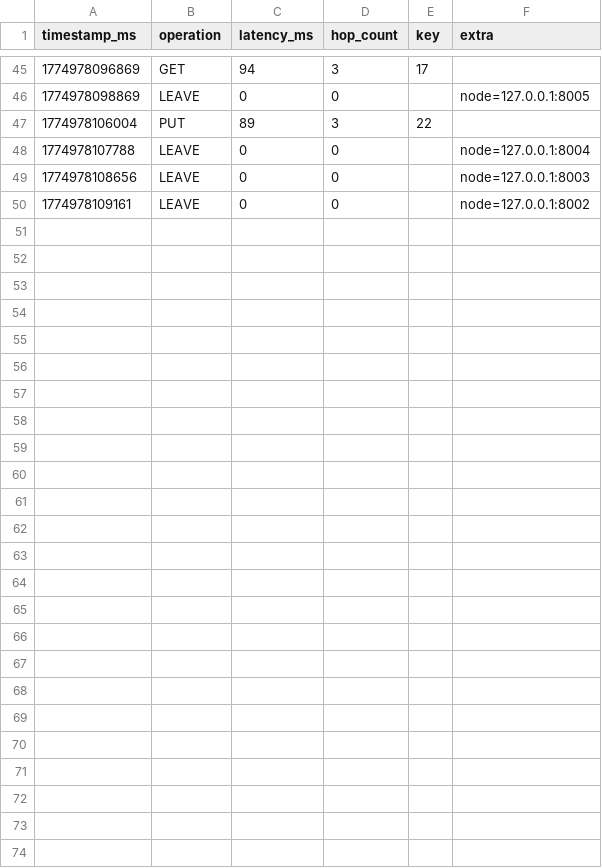
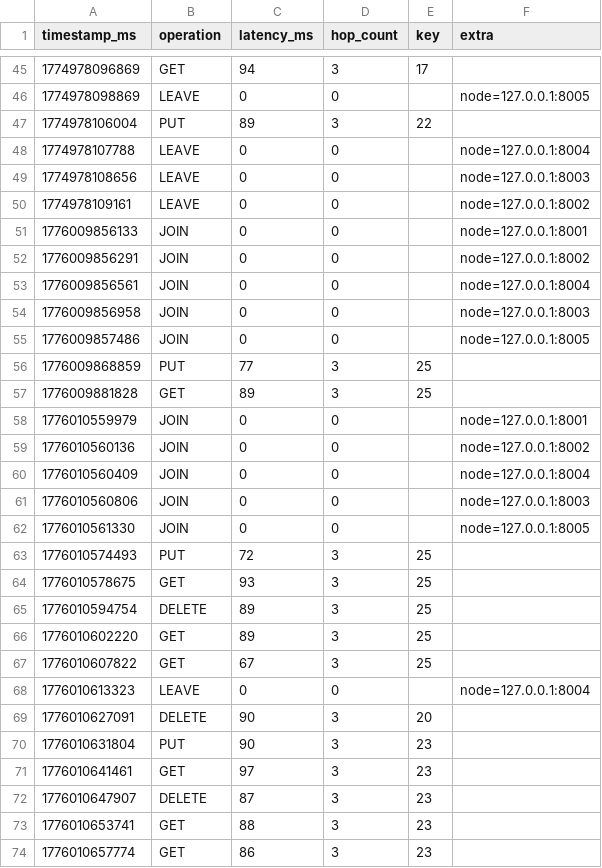
Before and after one commit to cwilson-su/dht-distributed-storage, a CSV file: src/dht/results/centralized_metrics.csv, drawn as a sheet; only a part is shown, gaps mark what is left out; the diff names each change by its address in the sheet, - before the commit and + after, or states it on an @@ line.

Commit message:
Centralized : Delete <key> implemeted

```diff
--- a/src/dht/results/centralized_metrics.csv
+++ b/src/dht/results/centralized_metrics.csv
+row 51: 1776009856133 | JOIN | 0 | 0 |  | node=127.0.0.1:8001
+row 52: 1776009856291 | JOIN | 0 | 0 |  | node=127.0.0.1:8002
+row 53: 1776009856561 | JOIN | 0 | 0 |  | node=127.0.0.1:8004
+row 54: 1776009856958 | JOIN | 0 | 0 |  | node=127.0.0.1:8003
+row 55: 1776009857486 | JOIN | 0 | 0 |  | node=127.0.0.1:8005
+row 56: 1776009868859 | PUT | 77 | 3 | 25
+row 57: 1776009881828 | GET | 89 | 3 | 25
+row 58: 1776010559979 | JOIN | 0 | 0 |  | node=127.0.0.1:8001
+row 59: 1776010560136 | JOIN | 0 | 0 |  | node=127.0.0.1:8002
+row 60: 1776010560409 | JOIN | 0 | 0 |  | node=127.0.0.1:8004
+row 61: 1776010560806 | JOIN | 0 | 0 |  | node=127.0.0.1:8003
+row 62: 1776010561330 | JOIN | 0 | 0 |  | node=127.0.0.1:8005
+row 63: 1776010574493 | PUT | 72 | 3 | 25
+row 64: 1776010578675 | GET | 93 | 3 | 25
+row 65: 1776010594754 | DELETE | 89 | 3 | 25
+row 66: 1776010602220 | GET | 89 | 3 | 25
+row 67: 1776010607822 | GET | 67 | 3 | 25
+row 68: 1776010613323 | LEAVE | 0 | 0 |  | node=127.0.0.1:8004
+row 69: 1776010627091 | DELETE | 90 | 3 | 20
+row 70: 1776010631804 | PUT | 90 | 3 | 23
+row 71: 1776010641461 | GET | 97 | 3 | 23
+row 72: 1776010647907 | DELETE | 87 | 3 | 23
+row 73: 1776010653741 | GET | 88 | 3 | 23
+row 74: 1776010657774 | GET | 86 | 3 | 23
```
Also changed, not shown: 5 other files.
